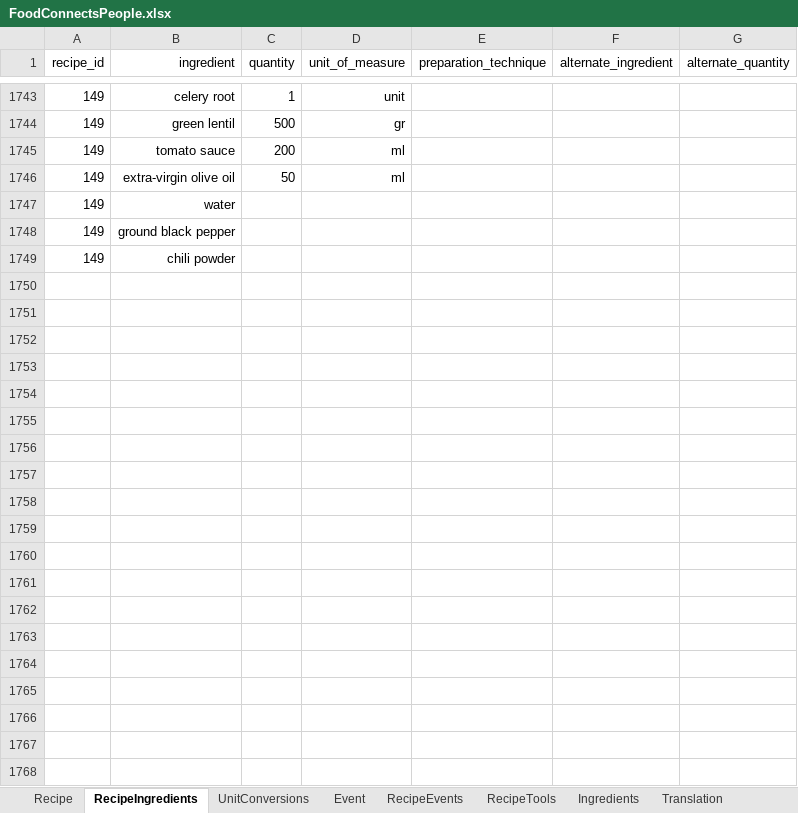
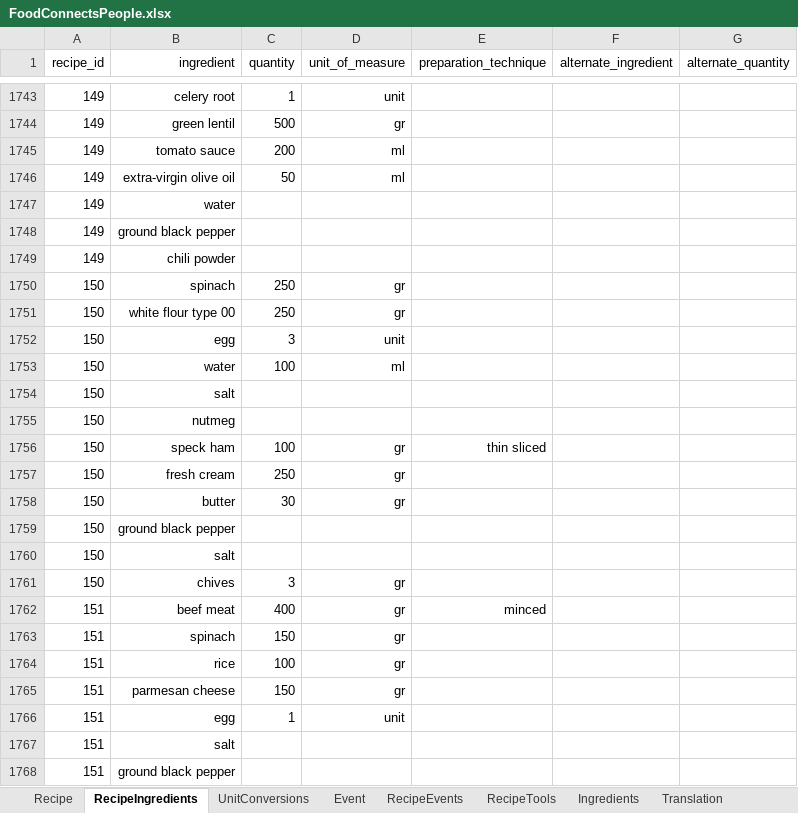
Before and after one commit to FoodConnectsPeople/foodconnectspeople-tool, an Excel workbook: data_sources/scripts/files/FoodConnectsPeople.xlsx, sheet RecipeIngredients, drawn as a sheet; only a part is shown, gaps mark what is left out; values as stored, in another font and other column widths than the file's, no borders; the diff covers the shown part only; the diff names each change by its address in the sheet, - before the commit and + after, or states it on an @@ line.

Commit message:
Three more CusCus II recipes

```diff
--- a/data_sources/scripts/files/FoodConnectsPeople.xlsx (sheet RecipeIngredients)
+++ b/data_sources/scripts/files/FoodConnectsPeople.xlsx (sheet RecipeIngredients)
+row 1750: 150 | spinach | 250 | gr
+row 1751: 150 | white flour type 00 | 250 | gr
+row 1752: 150 | egg | 3 | unit
+row 1753: 150 | water | 100 | ml
+row 1754: 150 | salt
+row 1755: 150 | nutmeg
+row 1756: 150 | speck ham | 100 | gr | thin sliced
+row 1757: 150 | fresh cream | 250 | gr
+row 1758: 150 | butter | 30 | gr
+row 1759: 150 | ground black pepper
+row 1760: 150 | salt
+row 1761: 150 | chives | 3 | gr
+row 1762: 151 | beef meat | 400 | gr | minced
+row 1763: 151 | spinach | 150 | gr
+row 1764: 151 | rice | 100 | gr
+row 1765: 151 | parmesan cheese | 150 | gr
+row 1766: 151 | egg | 1 | unit
+row 1767: 151 | salt
+row 1768: 151 | ground black pepper
```
Also changed, not shown: 23 added rows and 14 edited cells elsewhere in this sheet, sheet Recipe, sheet RecipeTools, sheet UnitConversions, sheet Translation, sheet Ingredients, sheet AuthorRecipe, 2 more sheets, 9 other files.
